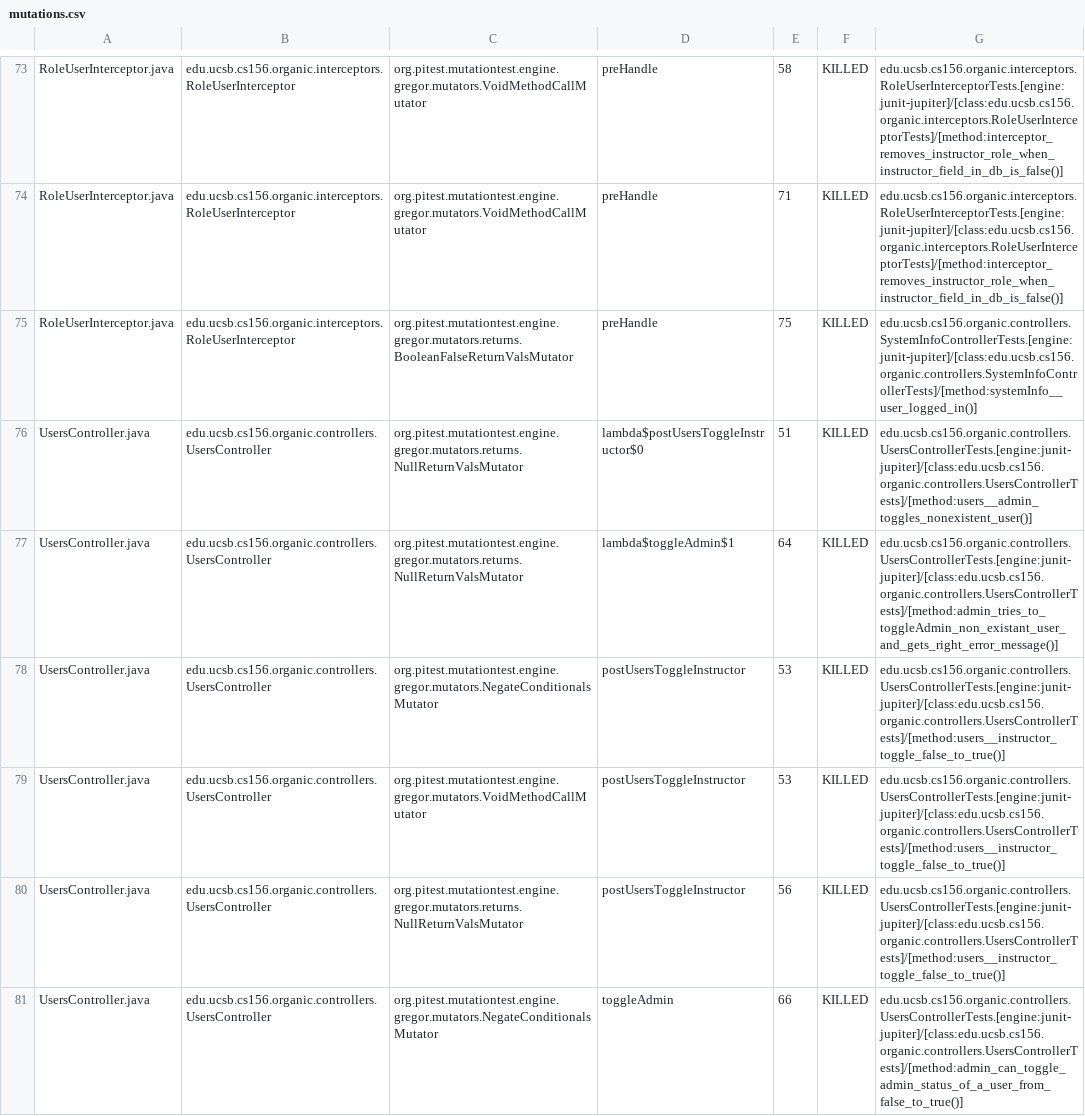
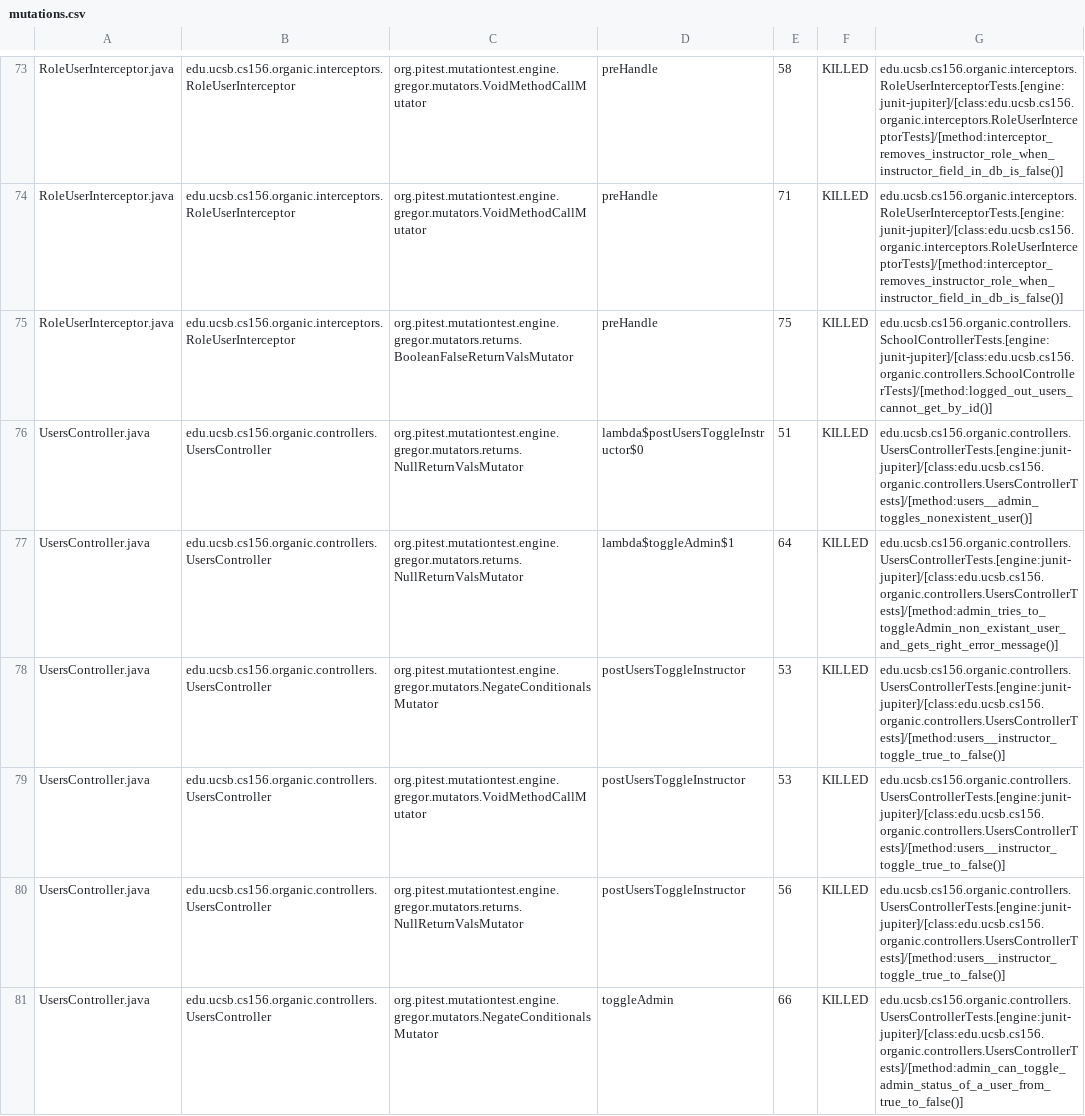
Before and after one commit to yuxiaolejs/proj-organic-s24-5pm-3, a CSV file: prs/1/pitest/mutations.csv, drawn as a sheet; only a part is shown, gaps mark what is left out; the diff covers the shown part only.

Commit message:
Deploying to gh-pages from @ yuxiaolejs/proj-organic-s24-5pm-3@a90e69fb4da96fdd4ecce9ffa588d4d1af2d39d5 🚀

```diff
--- a/prs/1/pitest/mutations.csv
+++ b/prs/1/pitest/mutations.csv
@@ -74,8 +74,8 @@ RoleUserInterceptor.java,edu.ucsb.cs156.organic.interceptors.RoleUserInterceptor
 RoleUserInterceptor.java,edu.ucsb.cs156.organic.interceptors.RoleUserInterceptor,org.pitest.mutationtest.engine.gregor.mutators.VoidMethodCallMutator,preHandle,71,KILLED,edu.ucsb.cs156.organic.interceptors.RoleUserInterceptorTests.[engine:junit-jupiter]/[class:edu.ucsb.cs156.organic.interceptors.RoleUserInterceptorTests]/[method:interceptor_removes_instructor_role_when_instructor_field_in_db_is_false()]
-RoleUserInterceptor.java,edu.ucsb.cs156.organic.interceptors.RoleUserInterceptor,org.pitest.mutationtest.engine.gregor.mutators.returns.BooleanFalseReturnValsMutator,preHandle,75,KILLED,edu.ucsb.cs156.organic.controllers.SystemInfoControllerTests.[engine:junit-jupiter]/[class:edu.ucsb.cs156.organic.controllers.SystemInfoControllerTests]/[method:systemInfo__user_logged_in()]
+RoleUserInterceptor.java,edu.ucsb.cs156.organic.interceptors.RoleUserInterceptor,org.pitest.mutationtest.engine.gregor.mutators.returns.BooleanFalseReturnValsMutator,preHandle,75,KILLED,edu.ucsb.cs156.organic.controllers.SchoolControllerTests.[engine:junit-jupiter]/[class:edu.ucsb.cs156.organic.controllers.SchoolControllerTests]/[method:logged_out_users_cannot_get_by_id()]
 UsersController.java,edu.ucsb.cs156.organic.controllers.UsersController,org.pitest.mutationtest.engine.gregor.mutators.returns.NullReturnValsMutator,lambda$postUsersToggleInstructor$0,51,KILLED,edu.ucsb.cs156.organic.controllers.UsersControllerTests.[engine:junit-jupiter]/[class:edu.ucsb.cs156.organic.controllers.UsersControllerTests]/[method:users__admin_toggles_nonexistent_user()]
 UsersController.java,edu.ucsb.cs156.organic.controllers.UsersController,org.pitest.mutationtest.engine.gregor.mutators.returns.NullReturnValsMutator,lambda$toggleAdmin$1,64,KILLED,edu.ucsb.cs156.organic.controllers.UsersControllerTests.[engine:junit-jupiter]/[class:edu.ucsb.cs156.organic.controllers.UsersControllerTests]/[method:admin_tries_to_toggleAdmin_non_existant_user_and_gets_right_error_message()]
-UsersController.java,edu.ucsb.cs156.organic.controllers.UsersController,org.pitest.mutationtest.engine.gregor.mutators.NegateConditionalsMutator,postUsersToggleInstructor,53,KILLED,edu.ucsb.cs156.organic.controllers.UsersControllerTests.[engine:junit-jupiter]/[class:edu.ucsb.cs156.organic.controllers.UsersControllerTests]/[method:users__instructor_toggle_false_to_true()]
-UsersController.java,edu.ucsb.cs156.organic.controllers.UsersController,org.pitest.mutationtest.engine.gregor.mutators.VoidMethodCallMutator,postUsersToggleInstructor,53,KILLED,edu.ucsb.cs156.organic.controllers.UsersControllerTests.[engine:junit-jupiter]/[class:edu.ucsb.cs156.organic.controllers.UsersControllerTests]/[method:users__instructor_toggle_false_to_true()]
-UsersController.java,edu.ucsb.cs156.organic.controllers.UsersController,org.pitest.mutationtest.engine.gregor.mutators.returns.NullReturnValsMutator,postUsersToggleInstructor,56,KILLED,edu.ucsb.cs156.organic.controllers.UsersControllerTests.[engine:junit-jupiter]/[class:edu.ucsb.cs156.organic.controllers.UsersControllerTests]/[method:users__instructor_toggle_false_to_true()]
-UsersController.java,edu.ucsb.cs156.organic.controllers.UsersController,org.pitest.mutationtest.engine.gregor.mutators.NegateConditionalsMutator,toggleAdmin,66,KILLED,edu.ucsb.cs156.organic.controllers.UsersControllerTests.[engine:junit-jupiter]/[class:edu.ucsb.cs156.organic.controllers.UsersControllerTests]/[method:admin_can_toggle_admin_status_of_a_user_from_false_to_true()]
+UsersController.java,edu.ucsb.cs156.organic.controllers.UsersController,org.pitest.mutationtest.engine.gregor.mutators.NegateConditionalsMutator,postUsersToggleInstructor,53,KILLED,edu.ucsb.cs156.organic.controllers.UsersControllerTests.[engine:junit-jupiter]/[class:edu.ucsb.cs156.organic.controllers.UsersControllerTests]/[method:users__instructor_toggle_true_to_false()]
+UsersController.java,edu.ucsb.cs156.organic.controllers.UsersController,org.pitest.mutationtest.engine.gregor.mutators.VoidMethodCallMutator,postUsersToggleInstructor,53,KILLED,edu.ucsb.cs156.organic.controllers.UsersControllerTests.[engine:junit-jupiter]/[class:edu.ucsb.cs156.organic.controllers.UsersControllerTests]/[method:users__instructor_toggle_true_to_false()]
+UsersController.java,edu.ucsb.cs156.organic.controllers.UsersController,org.pitest.mutationtest.engine.gregor.mutators.returns.NullReturnValsMutator,postUsersToggleInstructor,56,KILLED,edu.ucsb.cs156.organic.controllers.UsersControllerTests.[engine:junit-jupiter]/[class:edu.ucsb.cs156.organic.controllers.UsersControllerTests]/[method:users__instructor_toggle_true_to_false()]
+UsersController.java,edu.ucsb.cs156.organic.controllers.UsersController,org.pitest.mutationtest.engine.gregor.mutators.NegateConditionalsMutator,toggleAdmin,66,KILLED,edu.ucsb.cs156.organic.controllers.UsersControllerTests.[engine:junit-jupiter]/[class:edu.ucsb.cs156.organic.controllers.UsersControllerTests]/[method:admin_can_toggle_admin_status_of_a_user_from_true_to_false()]
```
Also changed, not shown: 18 edited cells elsewhere in this file, 17 other files.
